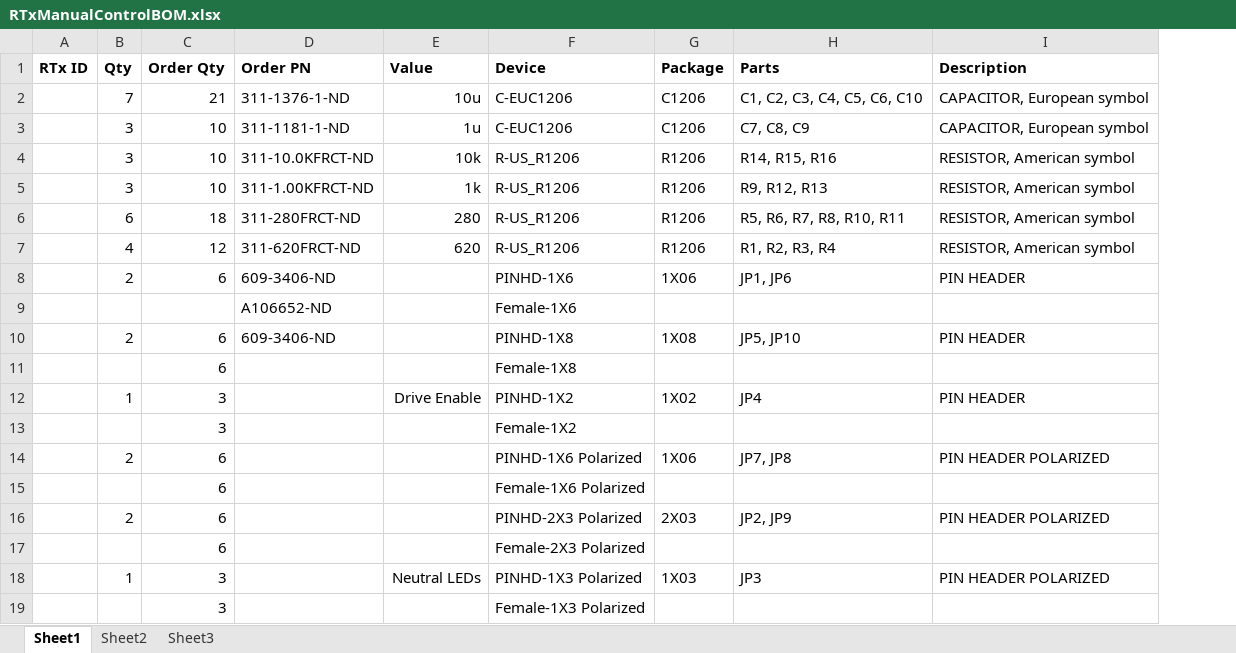
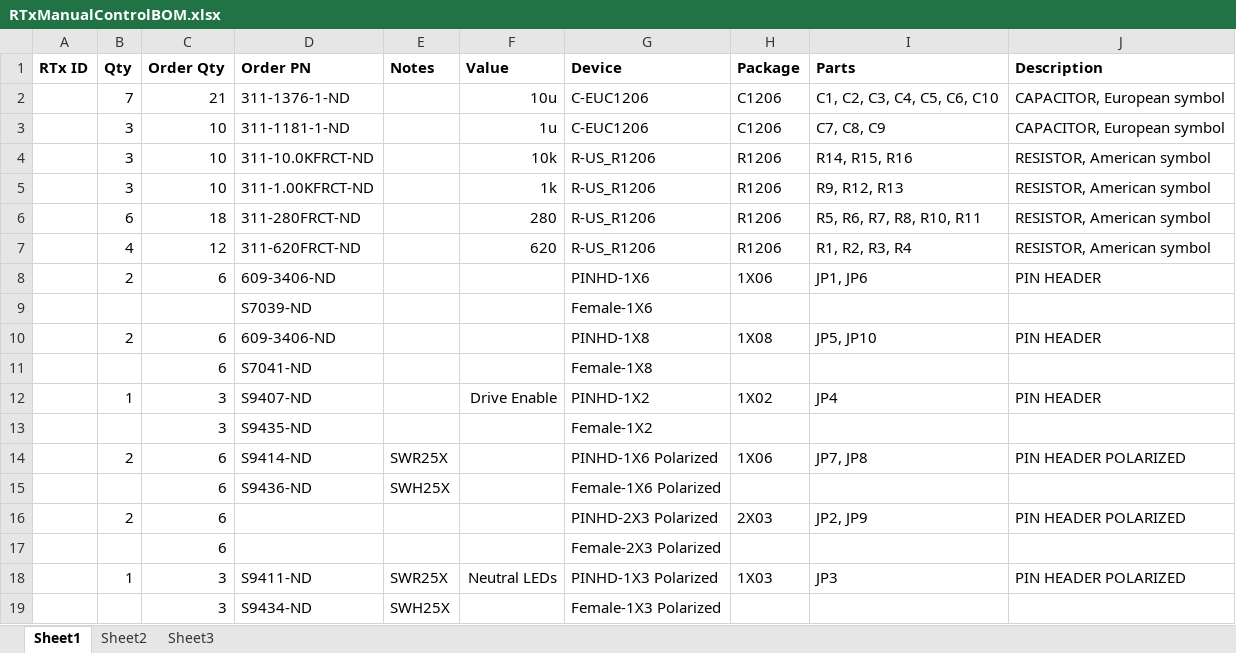
Before and after one commit to psas/rocket-tracks, an Excel workbook: RTx_Manual_Control/RTxManualControlBOM.xlsx, sheet Sheet1, drawn as a sheet; values as stored, in another font and other column widths than the file's, no borders; the diff names each change by its address in the sheet, - before the commit and + after, or states it on an @@ line.

Commit message:
Added headers/socket part numbers.

```diff
--- a/RTx_Manual_Control/RTxManualControlBOM.xlsx (sheet Sheet1)
+++ b/RTx_Manual_Control/RTxManualControlBOM.xlsx (sheet Sheet1)
+column E (Notes), rows 14-19: SWR25X | SWH25X |  |  | SWR25X | SWH25X
-D9 (Order PN): A106652-ND
+D9 (Order PN): S7039-ND
-D11 (Order PN): (empty)
+D11 (Order PN): S7041-ND
-D12 (Order PN): (empty)
+D12 (Order PN): S9407-ND
-D13 (Order PN): (empty)
+D13 (Order PN): S9435-ND
-D14 (Order PN): (empty)
+D14 (Order PN): S9414-ND
-D15 (Order PN): (empty)
+D15 (Order PN): S9436-ND
-D18 (Order PN): (empty)
+D18 (Order PN): S9411-ND
-D19 (Order PN): (empty)
+D19 (Order PN): S9434-ND
```
